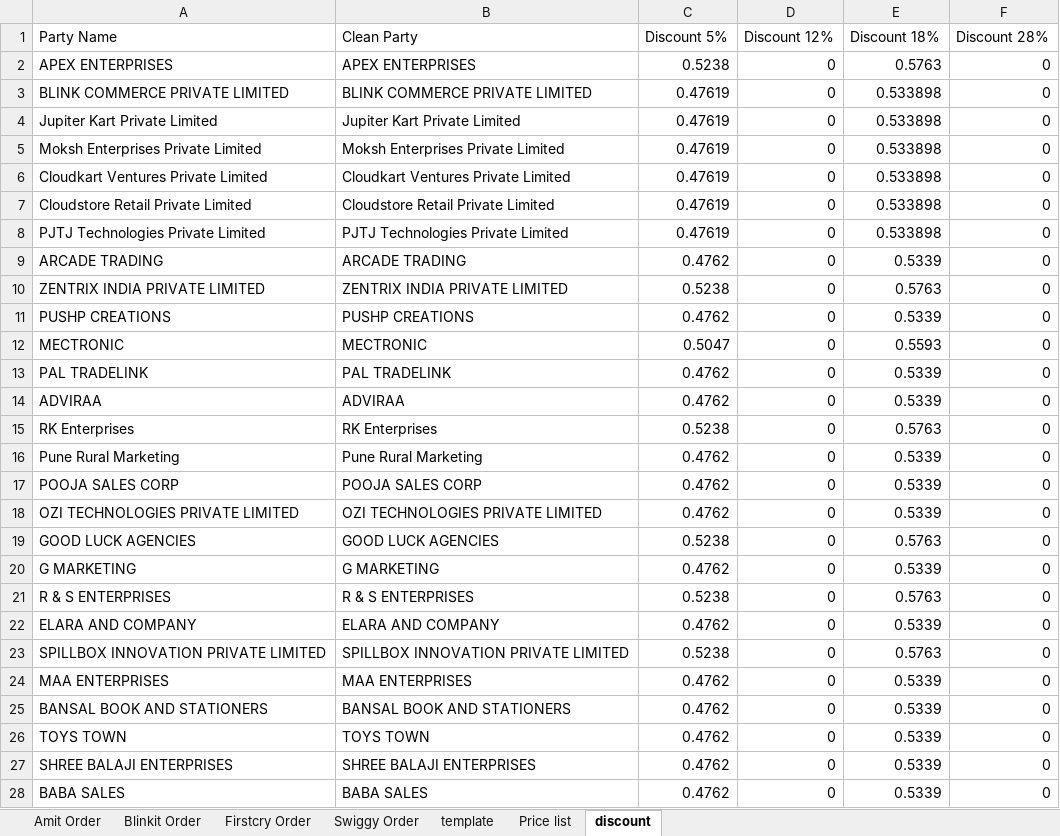
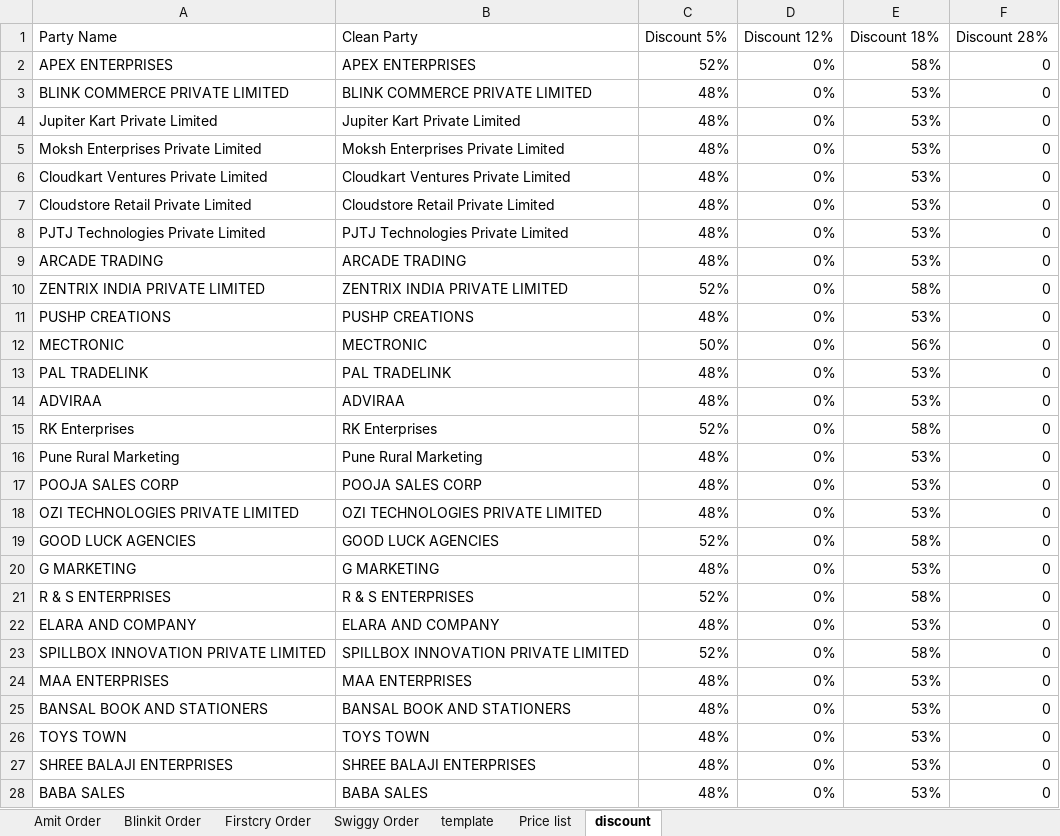
Before and after one commit to yogeshsmartivity/excel, an Excel workbook: Order_Processor.xlsm, sheet discount, drawn as a sheet; only a part is shown; values as stored, in another font and other column widths than the file's, no borders; charts and pictures not drawn; the diff covers the shown part only; the diff names each change by its address in the sheet, - before the commit and + after, or states it on an @@ line.

```diff
--- a/Order_Processor.xlsm (sheet discount)
+++ b/Order_Processor.xlsm (sheet discount)
-C2 (Discount 5%): 0.5238
+C2 (Discount 5%): 52%
-D2:D28 (Discount 12%): 0
+D2:D28 (Discount 12%): 0%
-E2 (Discount 18%): 0.5763
+E2 (Discount 18%): 58%
-C3:C8 (Discount 5%): 0.47619
+C3:C8 (Discount 5%): 48%
-E3:E8 (Discount 18%): 0.533898
+E3:E8 (Discount 18%): 53%
-C9 (Discount 5%): 0.4762
+C9 (Discount 5%): 48%
-E9 (Discount 18%): 0.5339
+E9 (Discount 18%): 53%
-C10 (Discount 5%): 0.5238
+C10 (Discount 5%): 52%
-E10 (Discount 18%): 0.5763
+E10 (Discount 18%): 58%
-C11 (Discount 5%): 0.4762
+C11 (Discount 5%): 48%
-E11 (Discount 18%): 0.5339
+E11 (Discount 18%): 53%
-C12 (Discount 5%): 0.5047
+C12 (Discount 5%): 50%
-E12 (Discount 18%): 0.5593
+E12 (Discount 18%): 56%
-C13:C14 (Discount 5%): 0.4762
+C13:C14 (Discount 5%): 48%
-E13:E14 (Discount 18%): 0.5339
+E13:E14 (Discount 18%): 53%
-C15 (Discount 5%): 0.5238
+C15 (Discount 5%): 52%
-E15 (Discount 18%): 0.5763
+E15 (Discount 18%): 58%
-C16:C18 (Discount 5%): 0.4762
+C16:C18 (Discount 5%): 48%
-E16:E18 (Discount 18%): 0.5339
+E16:E18 (Discount 18%): 53%
-C19 (Discount 5%): 0.5238
+C19 (Discount 5%): 52%
-E19 (Discount 18%): 0.5763
+E19 (Discount 18%): 58%
-C20 (Discount 5%): 0.4762
+C20 (Discount 5%): 48%
-E20 (Discount 18%): 0.5339
+E20 (Discount 18%): 53%
-C21 (Discount 5%): 0.5238
+C21 (Discount 5%): 52%
-E21 (Discount 18%): 0.5763
+E21 (Discount 18%): 58%
-C22 (Discount 5%): 0.4762
+C22 (Discount 5%): 48%
-E22 (Discount 18%): 0.5339
+E22 (Discount 18%): 53%
-C23 (Discount 5%): 0.5238
+C23 (Discount 5%): 52%
-E23 (Discount 18%): 0.5763
+E23 (Discount 18%): 58%
-C24:C28 (Discount 5%): 0.4762
+C24:C28 (Discount 5%): 48%
-E24:E28 (Discount 18%): 0.5339
+E24:E28 (Discount 18%): 53%
```
Also changed, not shown: 1 removed row and 49 edited cells elsewhere in this sheet, sheet Firstcry Order, sheet Swiggy Order, sheet template, sheet Amit Order, sheet Blinkit Order, formulas that keep their value, charts or pictures.
